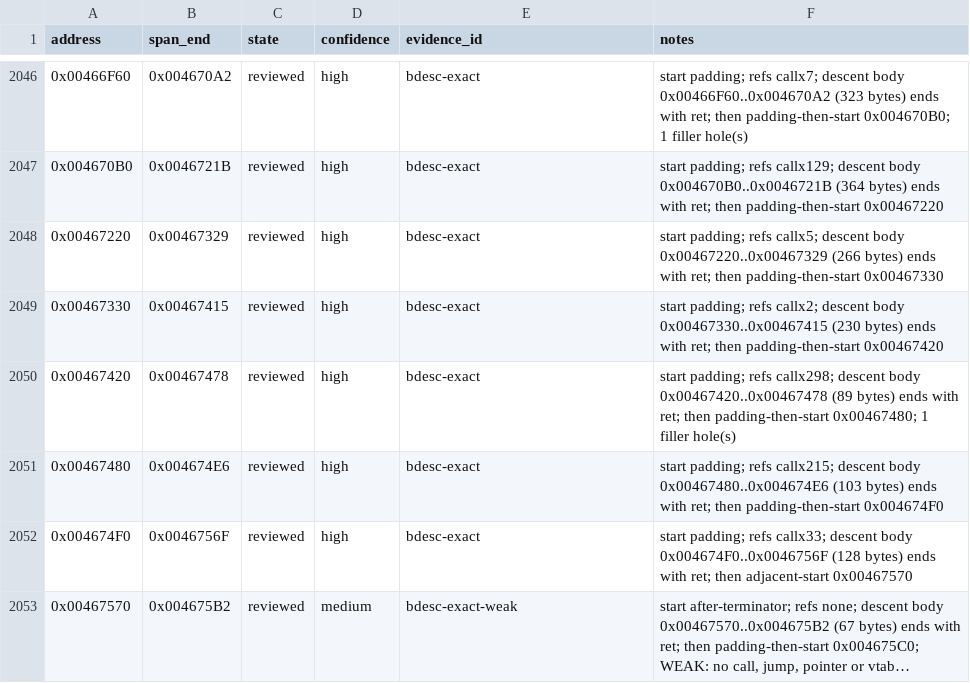
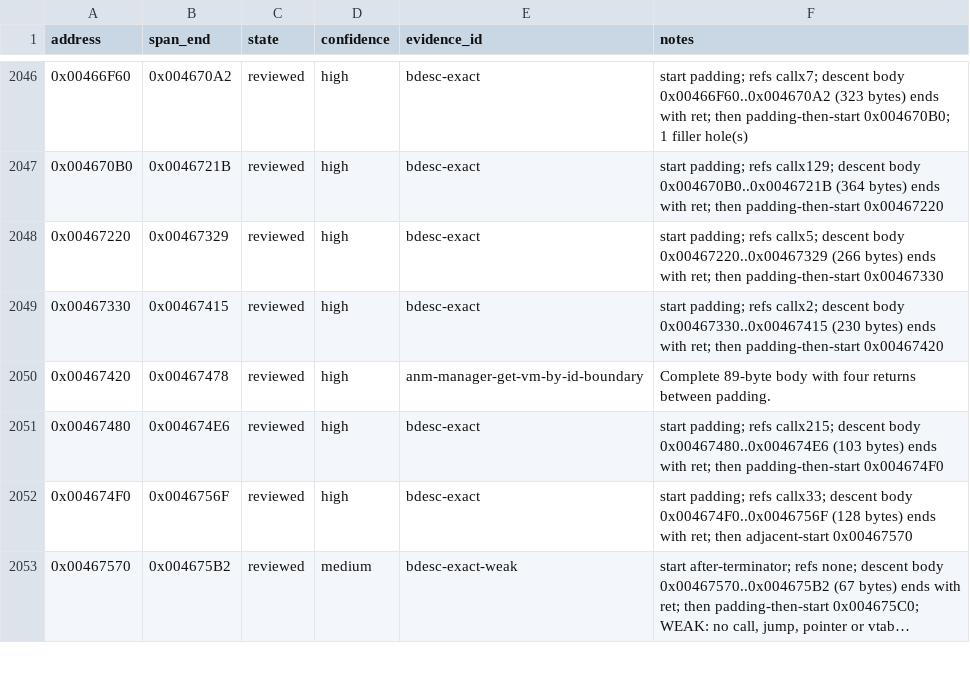
Before and after one commit to N0zoM1z0/th128, a CSV file: config/function-boundaries.csv, drawn as a sheet; only a part is shown, gaps mark what is left out; long unchanged cells end in ….

```diff
--- a/config/function-boundaries.csv
+++ b/config/function-boundaries.csv
@@ -2049,3 +2049,3 @@ address,span_end,state,confidence,evidence_id,notes
 0x00467330,0x00467415,reviewed,high,bdesc-exact,start padding; refs callx2; descent body 0x00467330..0x00467415 (230 bytes) ends with ret; then padding-then-start 0x00467420
-0x00467420,0x00467478,reviewed,high,bdesc-exact,start padding; refs callx298; descent body 0x00467420..0x00467478 (89 bytes) ends with ret; then padding-then-start 0x00467480; 1 filler hole(s)
+0x00467420,0x00467478,reviewed,high,anm-manager-get-vm-by-id-boundary,Complete 89-byte body with four returns between padding.
 0x00467480,0x004674E6,reviewed,high,bdesc-exact,start padding; refs callx215; descent body 0x00467480..0x004674E6 (103 bytes) ends with ret; then padding-then-start 0x004674F0
```
Also changed, not shown: config/implemented.csv, config/reccmp-functions.csv, 8 other files.
